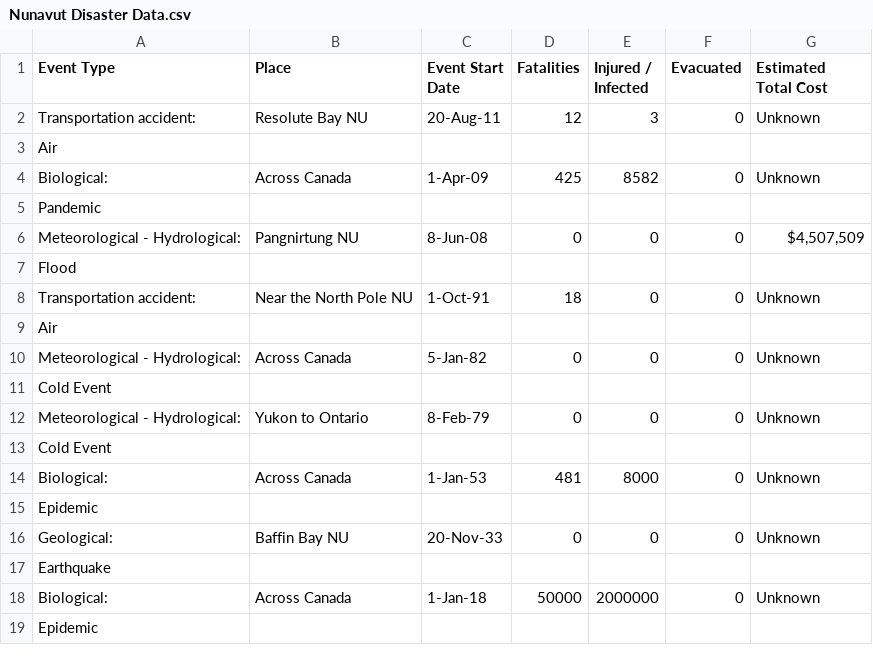
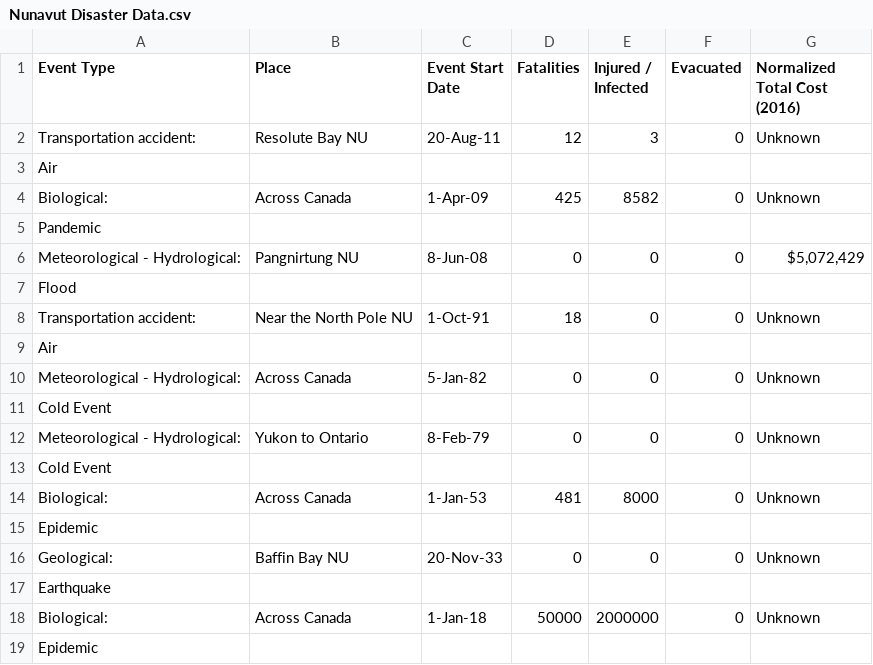
Before and after one commit to aaronabraham311/Big-Data-Challenge-2018, a CSV file: data/Nunavut Disaster Data.csv, drawn as a sheet; the diff names each change by its address in the sheet, - before the commit and + after, or states it on an @@ line.

Commit message:
normalized

```diff
--- a/data/Nunavut Disaster Data.csv
+++ b/data/Nunavut Disaster Data.csv
-G1: Estimated Total Cost
+G1: Normalized Total Cost (2016)
-G6 (Normalized Total Cost (2016)): $4,507,509
+G6 (Normalized Total Cost (2016)): $5,072,429
```
